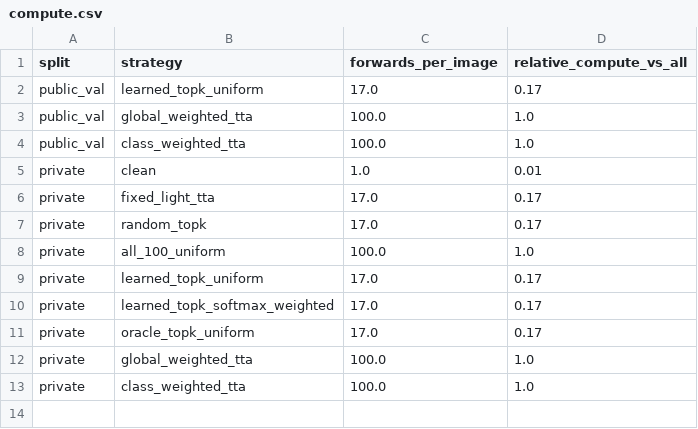
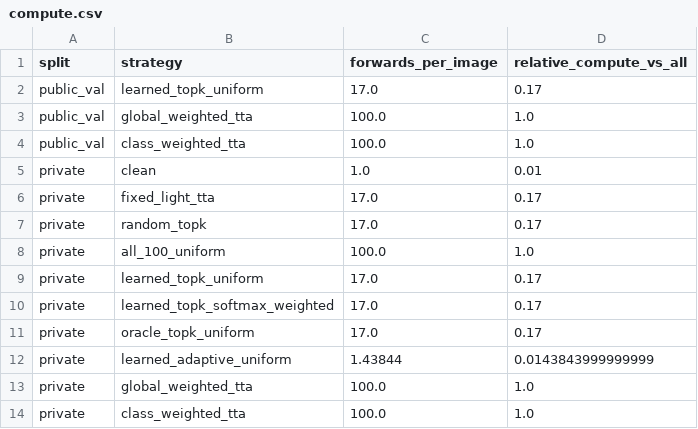
Before and after one commit to dKosarevsky/albu-tta, a CSV file: reports/resnet50_a1_in1k/tables/compute.csv, drawn as a sheet; the diff names each change by its address in the sheet, - before the commit and + after, or states it on an @@ line.

```diff
--- a/reports/resnet50_a1_in1k/tables/compute.csv
+++ b/reports/resnet50_a1_in1k/tables/compute.csv
+row 12: private | learned_adaptive_uniform | 1.43844 | 0.0143843999999999
```
Also changed, not shown: reports/resnet50_a1_in1k/tables/corrections.csv, reports/resnet50_a1_in1k/tables/global_weight_topn_private_metrics.csv, 13 other files.
